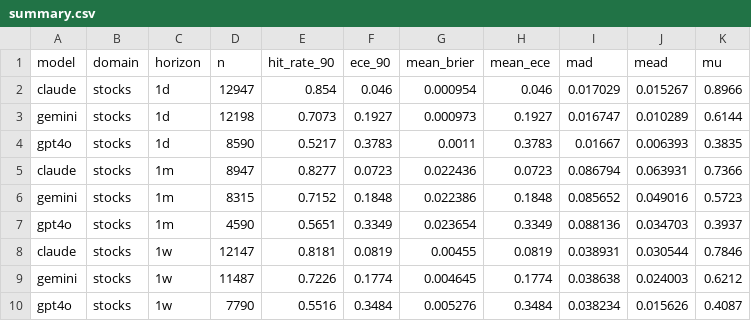
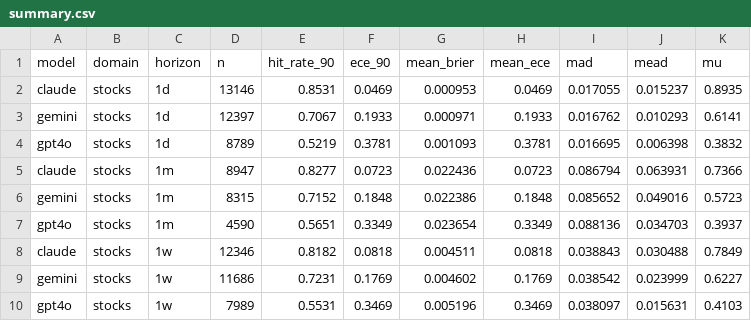
Before and after one commit to danielwaltersjdm/overconfidence-experiment, a CSV file: study4/data/results/summary.csv, drawn as a sheet.

```diff
--- a/study4/data/results/summary.csv
+++ b/study4/data/results/summary.csv
@@ -1,5 +1,5 @@
 model,domain,horizon,n,hit_rate_90,ece_90,mean_brier,mean_ece,mad,mead,mu
-claude,stocks,1d,12947,0.854,0.046,0.000954,0.046,0.017029,0.015267,0.8966
-gemini,stocks,1d,12198,0.7073,0.1927,0.000973,0.1927,0.016747,0.010289,0.6144
-gpt4o,stocks,1d,8590,0.5217,0.3783,0.0011,0.3783,0.01667,0.006393,0.3835
+claude,stocks,1d,13146,0.8531,0.0469,0.000953,0.0469,0.017055,0.015237,0.8935
+gemini,stocks,1d,12397,0.7067,0.1933,0.000971,0.1933,0.016762,0.010293,0.6141
+gpt4o,stocks,1d,8789,0.5219,0.3781,0.001093,0.3781,0.016695,0.006398,0.3832
 claude,stocks,1m,8947,0.8277,0.0723,0.022436,0.0723,0.086794,0.063931,0.7366
@@ -7,4 +7,4 @@ gemini,stocks,1m,8315,0.7152,0.1848,0.022386,0.1848,0.085652,0.049016,0.5723
 gpt4o,stocks,1m,4590,0.5651,0.3349,0.023654,0.3349,0.088136,0.034703,0.3937
-claude,stocks,1w,12147,0.8181,0.0819,0.00455,0.0819,0.038931,0.030544,0.7846
-gemini,stocks,1w,11487,0.7226,0.1774,0.004645,0.1774,0.038638,0.024003,0.6212
-gpt4o,stocks,1w,7790,0.5516,0.3484,0.005276,0.3484,0.038234,0.015626,0.4087
+claude,stocks,1w,12346,0.8182,0.0818,0.004511,0.0818,0.038843,0.030488,0.7849
+gemini,stocks,1w,11686,0.7231,0.1769,0.004602,0.1769,0.038542,0.023999,0.6227
+gpt4o,stocks,1w,7989,0.5531,0.3469,0.005196,0.3469,0.038097,0.015631,0.4103
```
Also changed, not shown: 1 other file.
